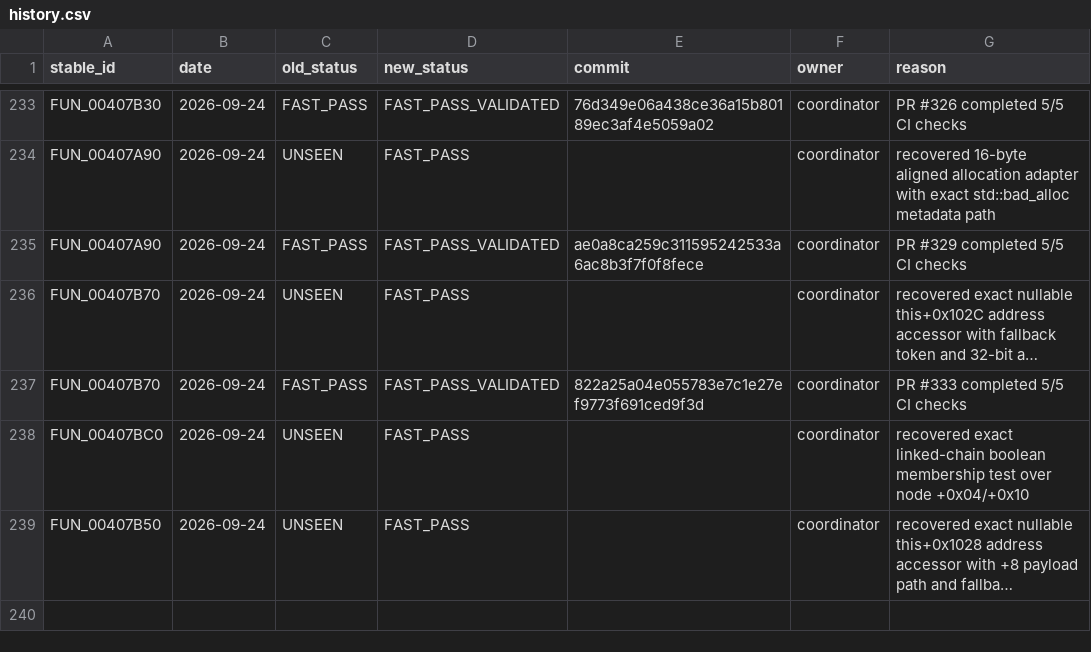
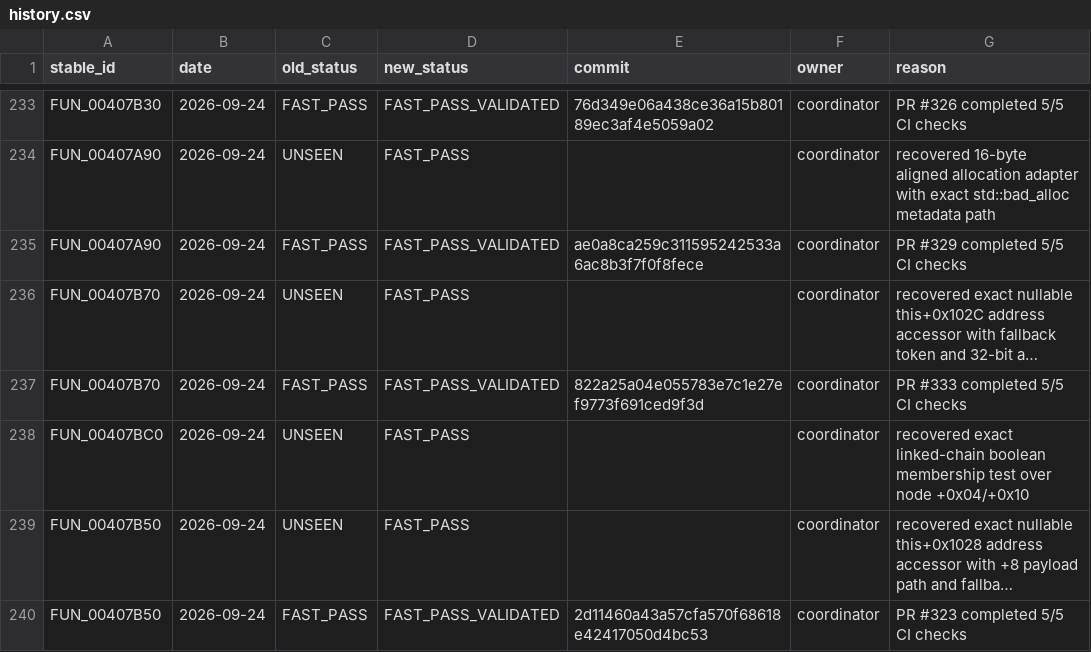
Before and after one commit to Putxo/BioHazard-V-Resurrection, a CSV file: database/history.csv, drawn as a sheet; only a part is shown, gaps mark what is left out; long unchanged cells end in …; the diff names each change by its address in the sheet, - before the commit and + after, or states it on an @@ line.

Commit message:
Validate FUN_00407B50 fast-pass block

```diff
--- a/database/history.csv
+++ b/database/history.csv
+row 240: FUN_00407B50 | 2026-09-24 | FAST_PASS | FAST_PASS_VALIDATED | 2d11460a43a57cfa570f68618e42417050d4bc53 | coordinator | PR #323 completed 5/5 CI checks
```
Also changed, not shown: database/functions.csv, 2 other files.
